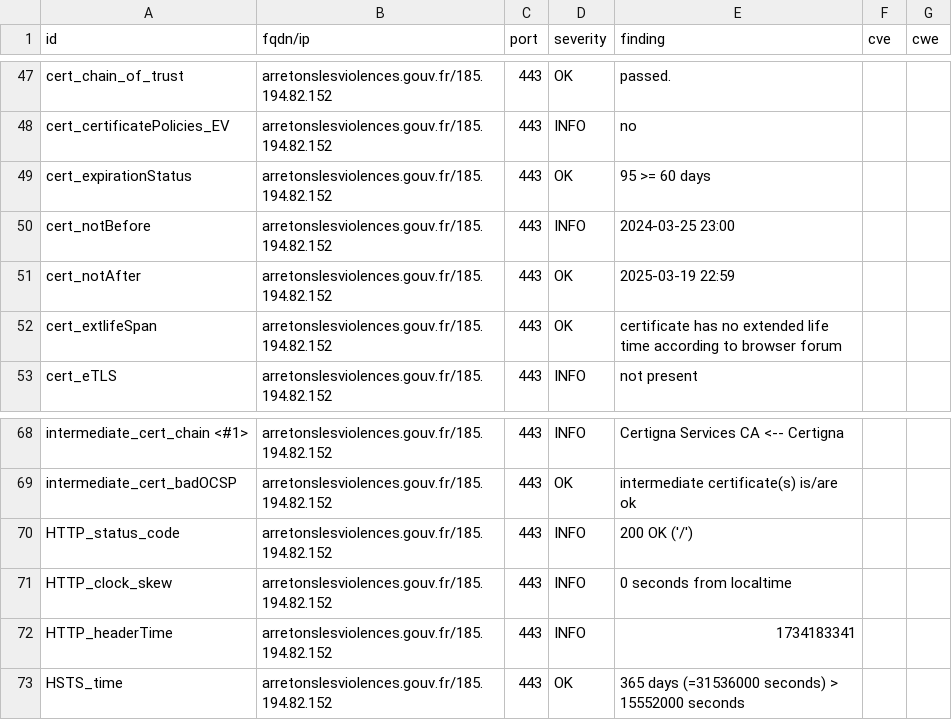
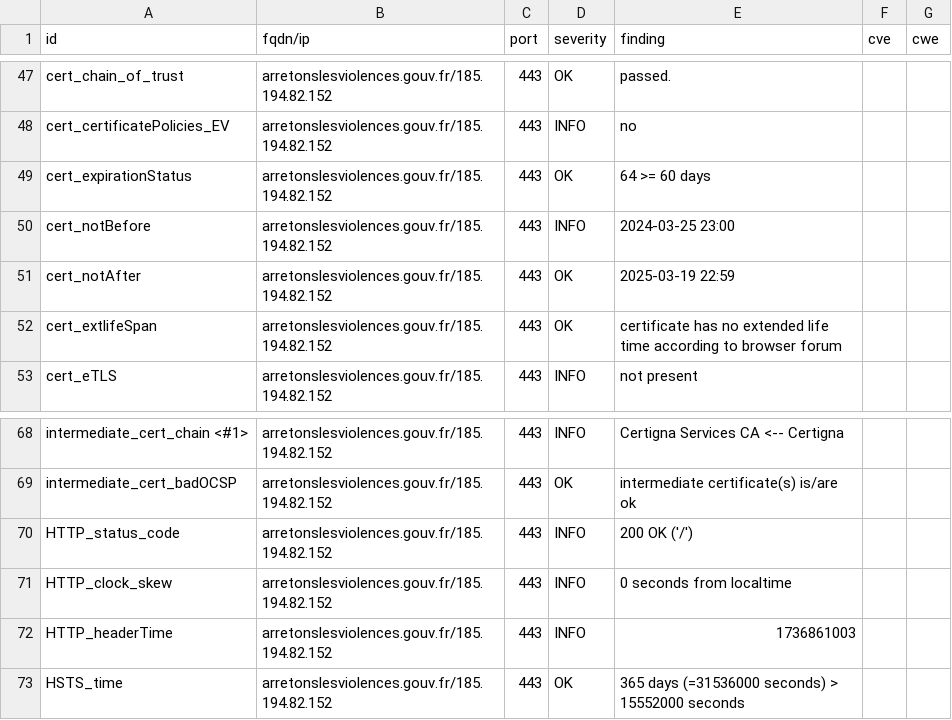
Before and after one commit to GKO-org/dashlordPrd1, a CSV file: results/aHR0cHM6Ly9hcnJldG9uc2xlc3Zpb2xlbmNlcy5nb3V2LmZy/testssl.csv, drawn as a sheet; only a part is shown, gaps mark what is left out.

```diff
--- a/results/aHR0cHM6Ly9hcnJldG9uc2xlc3Zpb2xlbmNlcy5nb3V2LmZy/testssl.csv
+++ b/results/aHR0cHM6Ly9hcnJldG9uc2xlc3Zpb2xlbmNlcy5nb3V2LmZy/testssl.csv
@@ -48,3 +48,3 @@
 "cert_certificatePolicies_EV","arretonslesviolences.gouv.fr/185.194.82.152","443","INFO","no","",""
-"cert_expirationStatus","arretonslesviolences.gouv.fr/185.194.82.152","443","OK","95 >= 60 days","",""
+"cert_expirationStatus","arretonslesviolences.gouv.fr/185.194.82.152","443","OK","64 >= 60 days","",""
 "cert_notBefore","arretonslesviolences.gouv.fr/185.194.82.152","443","INFO","2024-03-25 23:00","",""
@@ -71,3 +71,3 @@
 "HTTP_clock_skew","arretonslesviolences.gouv.fr/185.194.82.152","443","INFO","0 seconds from localtime","",""
-"HTTP_headerTime","arretonslesviolences.gouv.fr/185.194.82.152","443","INFO","1734183341","",""
+"HTTP_headerTime","arretonslesviolences.gouv.fr/185.194.82.152","443","INFO","1736861003","",""
 "HSTS_time","arretonslesviolences.gouv.fr/185.194.82.152","443","OK","365 days (=31536000 seconds) > 15552000 seconds","",""
```
Also changed, not shown: 8 other files.
